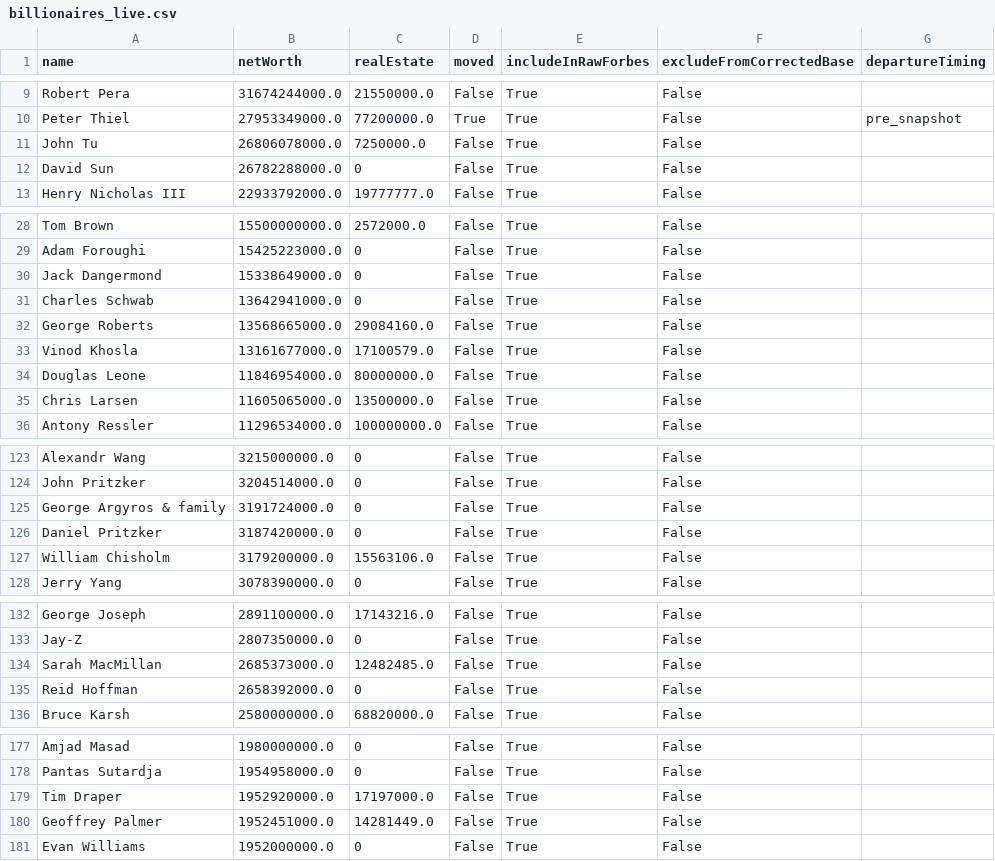
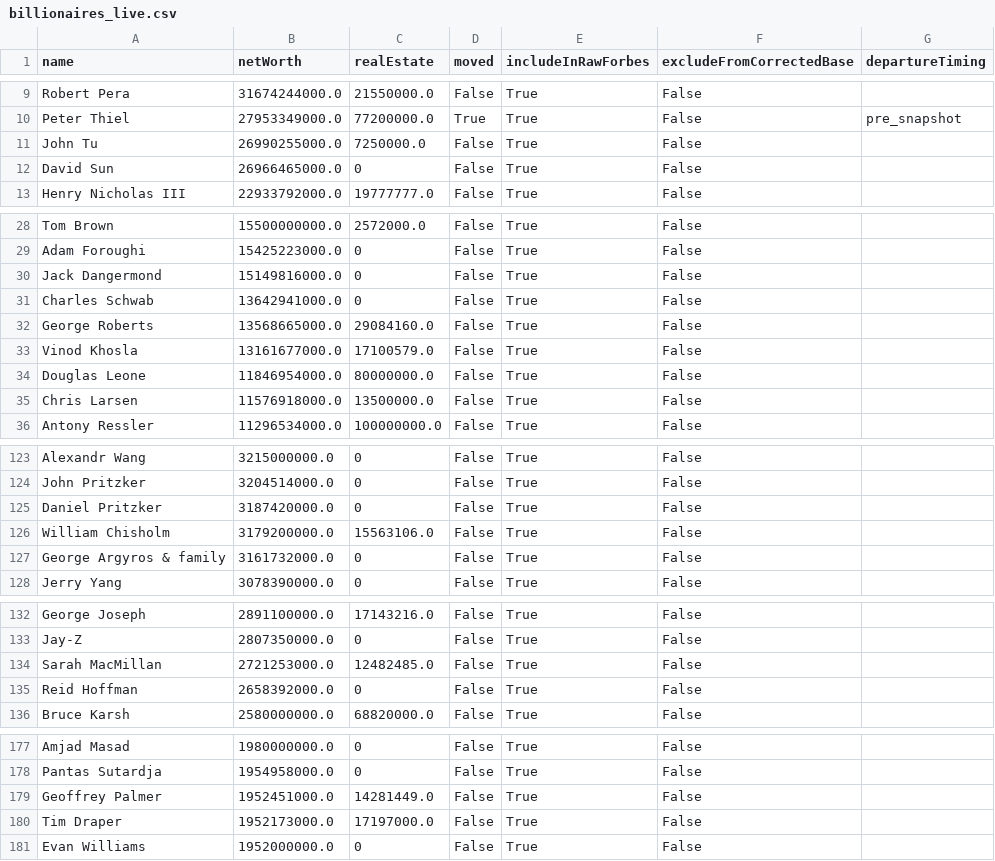
Before and after one commit to PolicyEngine/california-wealth-tax, a CSV file: data/billionaires_live.csv, drawn as a sheet; only a part is shown, gaps mark what is left out; the diff covers the shown part only.

```diff
--- a/data/billionaires_live.csv
+++ b/data/billionaires_live.csv
@@ -10,4 +10,4 @@ Robert Pera,31674244000.0,21550000.0,False,True,False,
 Peter Thiel,27953349000.0,77200000.0,True,True,False,pre_snapshot
-John Tu,26806078000.0,7250000.0,False,True,False,
-David Sun,26782288000.0,0,False,True,False,
+John Tu,26990255000.0,7250000.0,False,True,False,
+David Sun,26966465000.0,0,False,True,False,
 Henry Nicholas III,22933792000.0,19777777.0,False,True,False,
@@ -29,3 +29,3 @@ Tom Brown,15500000000.0,2572000.0,False,True,False,
 Adam Foroughi,15425223000.0,0,False,True,False,
-Jack Dangermond,15338649000.0,0,False,True,False,
+Jack Dangermond,15149816000.0,0,False,True,False,
 Charles Schwab,13642941000.0,0,False,True,False,
@@ -34,3 +34,3 @@ Vinod Khosla,13161677000.0,17100579.0,False,True,False,
 Douglas Leone,11846954000.0,80000000.0,False,True,False,
-Chris Larsen,11605065000.0,13500000.0,False,True,False,
+Chris Larsen,11576918000.0,13500000.0,False,True,False,
 Antony Ressler,11296534000.0,100000000.0,False,True,False,
@@ -124,5 +124,5 @@ Alexandr Wang,3215000000.0,0,False,True,False,
 John Pritzker,3204514000.0,0,False,True,False,
-George Argyros & family,3191724000.0,0,False,True,False,
 Daniel Pritzker,3187420000.0,0,False,True,False,
 William Chisholm,3179200000.0,15563106.0,False,True,False,
+George Argyros & family,3161732000.0,0,False,True,False,
 Jerry Yang,3078390000.0,0,False,True,False,
@@ -133,3 +133,3 @@ George Joseph,2891100000.0,17143216.0,False,True,False,
 Jay-Z,2807350000.0,0,False,True,False,
-Sarah MacMillan,2685373000.0,12482485.0,False,True,False,
+Sarah MacMillan,2721253000.0,12482485.0,False,True,False,
 Reid Hoffman,2658392000.0,0,False,True,False,
@@ -178,4 +178,4 @@ Amjad Masad,1980000000.0,0,False,True,False,
 Pantas Sutardja,1954958000.0,0,False,True,False,
-Tim Draper,1952920000.0,17197000.0,False,True,False,
 Geoffrey Palmer,1952451000.0,14281449.0,False,True,False,
+Tim Draper,1952173000.0,17197000.0,False,True,False,
 Evan Williams,1952000000.0,0,False,True,False,
```
Also changed, not shown: 2 added rows, 2 removed rows and 8 edited cells elsewhere in this file, 3 other files.
